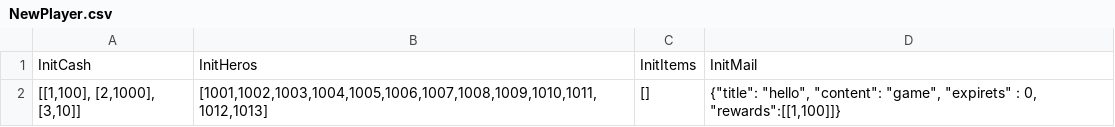
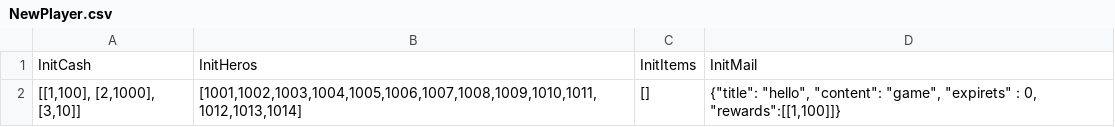
Before and after one commit to ciaos/mylotus, a CSV file: src/server/gamedata/csv/NewPlayer.csv, drawn as a sheet.

```diff
--- a/src/server/gamedata/csv/NewPlayer.csv
+++ b/src/server/gamedata/csv/NewPlayer.csv
@@ -1,2 +1,2 @@
 InitCash,InitHeros,InitItems,InitMail
-"[[1,100], [2,1000], [3,10]]","[1001,1002,1003,1004,1005,1006,1007,1008,1009,1010,1011,1012,1013]","[]","{""title"": ""hello"", ""content"": ""game"", ""expirets"" : 0, ""rewards"":[[1,100]]}"
+"[[1,100], [2,1000], [3,10]]","[1001,1002,1003,1004,1005,1006,1007,1008,1009,1010,1011,1012,1013,1014]","[]","{""title"": ""hello"", ""content"": ""game"", ""expirets"" : 0, ""rewards"":[[1,100]]}"
```
Also changed, not shown: 15 other files.
